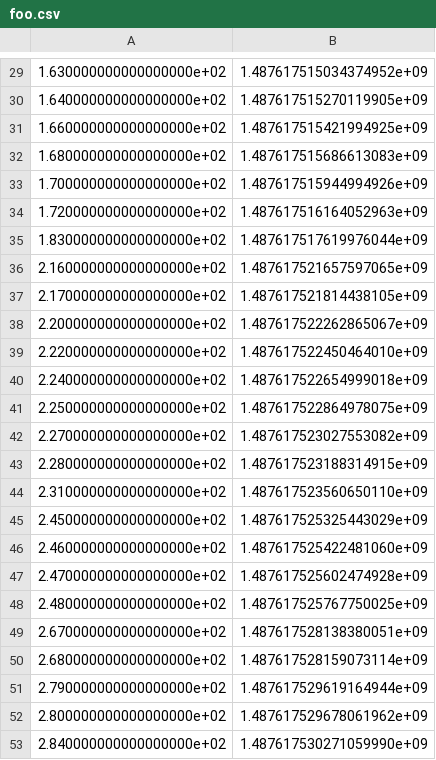
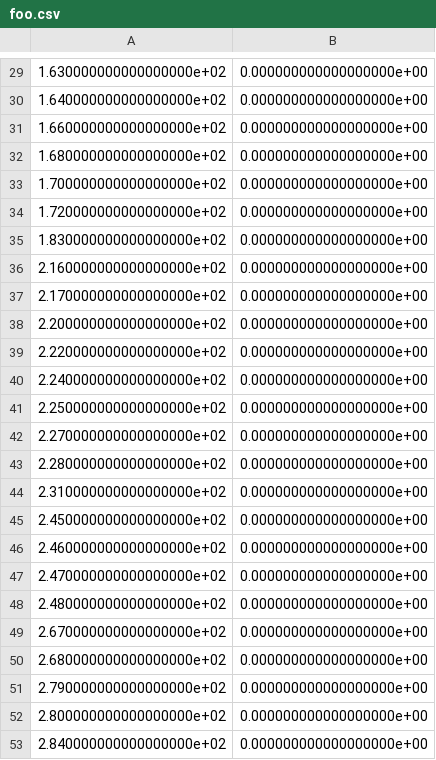
Before and after one commit to monark12/Miniature-Autonomous-Vehicle-Self-Driving-Car-, a CSV file: training_data/foo.csv, drawn as a sheet; only a part is shown, gaps mark what is left out; the diff covers the shown part only.

```diff
--- a/training_data/foo.csv
+++ b/training_data/foo.csv
@@ -29,25 +29,25 @@
-1.630000000000000000e+02,1.487617515034374952e+09
-1.640000000000000000e+02,1.487617515270119905e+09
-1.660000000000000000e+02,1.487617515421994925e+09
-1.680000000000000000e+02,1.487617515686613083e+09
-1.700000000000000000e+02,1.487617515944994926e+09
-1.720000000000000000e+02,1.487617516164052963e+09
-1.830000000000000000e+02,1.487617517619976044e+09
-2.160000000000000000e+02,1.487617521657597065e+09
-2.170000000000000000e+02,1.487617521814438105e+09
-2.200000000000000000e+02,1.487617522262865067e+09
-2.220000000000000000e+02,1.487617522450464010e+09
-2.240000000000000000e+02,1.487617522654999018e+09
-2.250000000000000000e+02,1.487617522864978075e+09
-2.270000000000000000e+02,1.487617523027553082e+09
-2.280000000000000000e+02,1.487617523188314915e+09
-2.310000000000000000e+02,1.487617523560650110e+09
-2.450000000000000000e+02,1.487617525325443029e+09
-2.460000000000000000e+02,1.487617525422481060e+09
-2.470000000000000000e+02,1.487617525602474928e+09
-2.480000000000000000e+02,1.487617525767750025e+09
-2.670000000000000000e+02,1.487617528138380051e+09
-2.680000000000000000e+02,1.487617528159073114e+09
-2.790000000000000000e+02,1.487617529619164944e+09
-2.800000000000000000e+02,1.487617529678061962e+09
-2.840000000000000000e+02,1.487617530271059990e+09
+1.630000000000000000e+02,0.000000000000000000e+00
+1.640000000000000000e+02,0.000000000000000000e+00
+1.660000000000000000e+02,0.000000000000000000e+00
+1.680000000000000000e+02,0.000000000000000000e+00
+1.700000000000000000e+02,0.000000000000000000e+00
+1.720000000000000000e+02,0.000000000000000000e+00
+1.830000000000000000e+02,0.000000000000000000e+00
+2.160000000000000000e+02,0.000000000000000000e+00
+2.170000000000000000e+02,0.000000000000000000e+00
+2.200000000000000000e+02,0.000000000000000000e+00
+2.220000000000000000e+02,0.000000000000000000e+00
+2.240000000000000000e+02,0.000000000000000000e+00
+2.250000000000000000e+02,0.000000000000000000e+00
+2.270000000000000000e+02,0.000000000000000000e+00
+2.280000000000000000e+02,0.000000000000000000e+00
+2.310000000000000000e+02,0.000000000000000000e+00
+2.450000000000000000e+02,0.000000000000000000e+00
+2.460000000000000000e+02,0.000000000000000000e+00
+2.470000000000000000e+02,0.000000000000000000e+00
+2.480000000000000000e+02,0.000000000000000000e+00
+2.670000000000000000e+02,0.000000000000000000e+00
+2.680000000000000000e+02,0.000000000000000000e+00
+2.790000000000000000e+02,0.000000000000000000e+00
+2.800000000000000000e+02,0.000000000000000000e+00
+2.840000000000000000e+02,0.000000000000000000e+00
```
Also changed, not shown: 28 edited cells elsewhere in this file, 1 other file.
